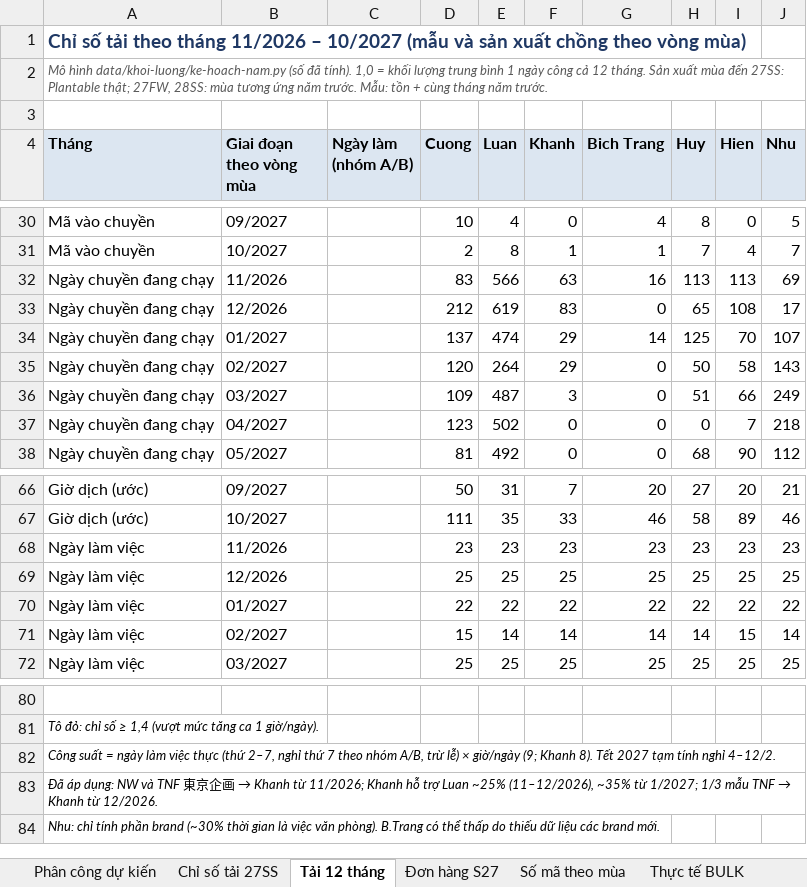
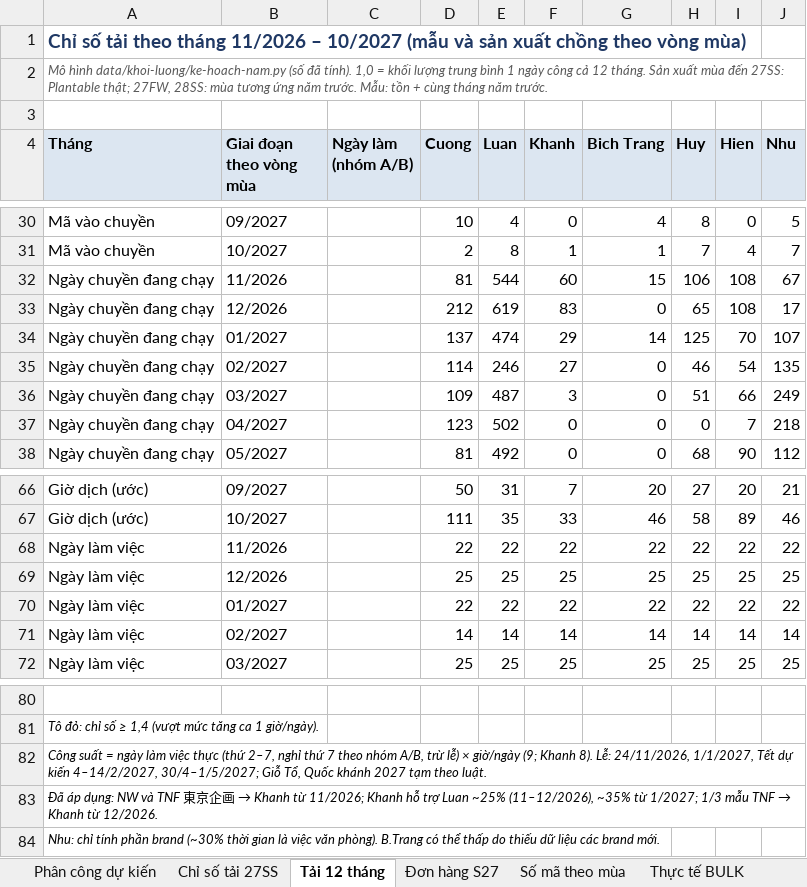
Before and after one commit to danieltran1011-sudo/PM-Production-Management, an Excel workbook: docs/tai-ve/Phan-tich-khoi-luong-MD-APIC.xlsx, sheet Tải 12 tháng, drawn as a sheet; only a part is shown, gaps mark what is left out; values as stored, in another font and other column widths than the file's, no borders; removed rows and columns are numbered as before the commit, all else as after; the diff covers the shown part only; the diff names each change by its address in the sheet, - before the commit and + after, or states it on an @@ line.

```diff
--- a/docs/tai-ve/Phan-tich-khoi-luong-MD-APIC.xlsx (sheet Tải 12 tháng)
+++ b/docs/tai-ve/Phan-tich-khoi-luong-MD-APIC.xlsx (sheet Tải 12 tháng)
-row 32: Ngày chuyền đang chạy | 11/2026 |  | 83 | 566 | 63 | 16 | 113 | 113 | 69
+row 32: Ngày chuyền đang chạy | 11/2026 |  | 81 | 544 | 60 | 15 | 106 | 108 | 67
-D35 (Cuong): 120
+D35 (Cuong): 114
-E35 (Luan): 264
+E35 (Luan): 246
-F35 (Khanh): 29
+F35 (Khanh): 27
-H35 (Huy): 50
+H35 (Huy): 46
-I35 (Hien): 58
+I35 (Hien): 54
-J35 (Nhu): 143
+J35 (Nhu): 135
-row 68: Ngày làm việc | 11/2026 |  | 23 | 23 | 23 | 23 | 23 | 23 | 23
+row 68: Ngày làm việc | 11/2026 |  | 22 | 22 | 22 | 22 | 22 | 22 | 22
-D71 (Cuong): 15
+D71 (Cuong): 14
-I71 (Hien): 15
+I71 (Hien): 14
-A82 (Tháng): …Khanh 8). Tết 2027 tạm tính nghỉ 4–12/2.
+A82 (Tháng): …Khanh 8). Lễ: 24/11/2026, 1/1/2027, Tết dự kiến 4–14/2/2027, 30/4–1/5/2027; Giỗ Tổ, Quốc khánh 2027 tạm theo luật.
```
Also changed, not shown: 1 added row, 1 removed row and 30 edited cells elsewhere in this sheet, 7 other files.
